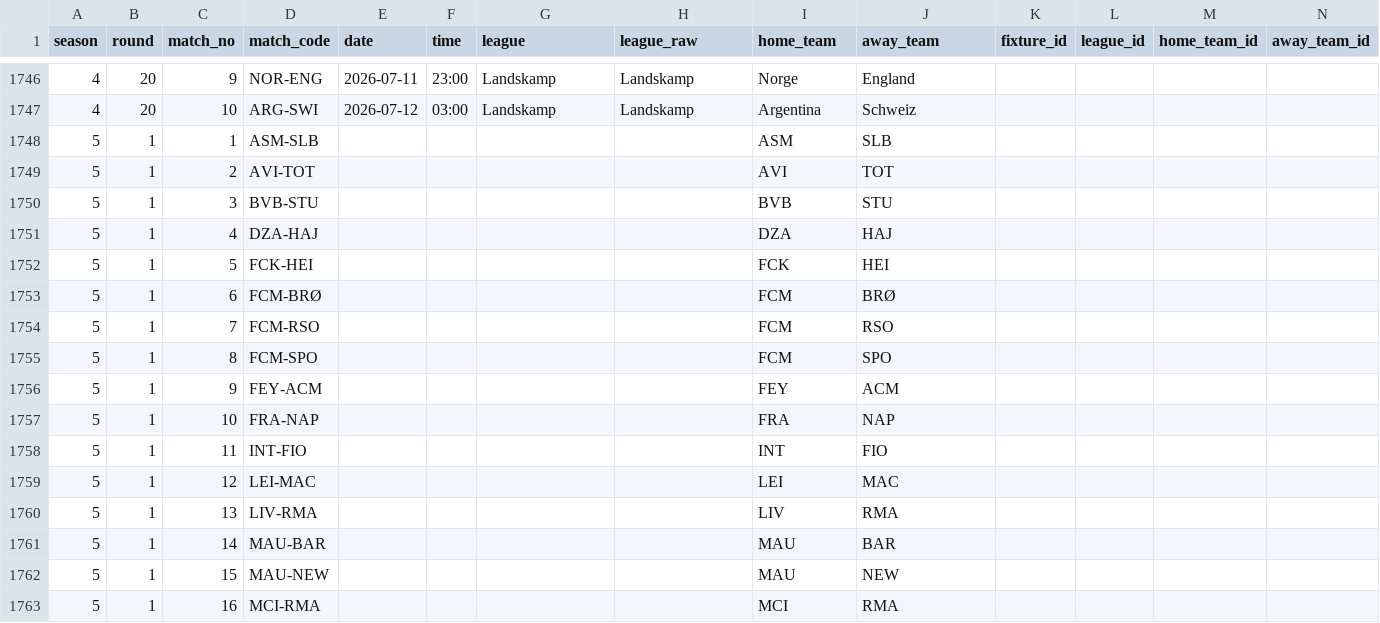
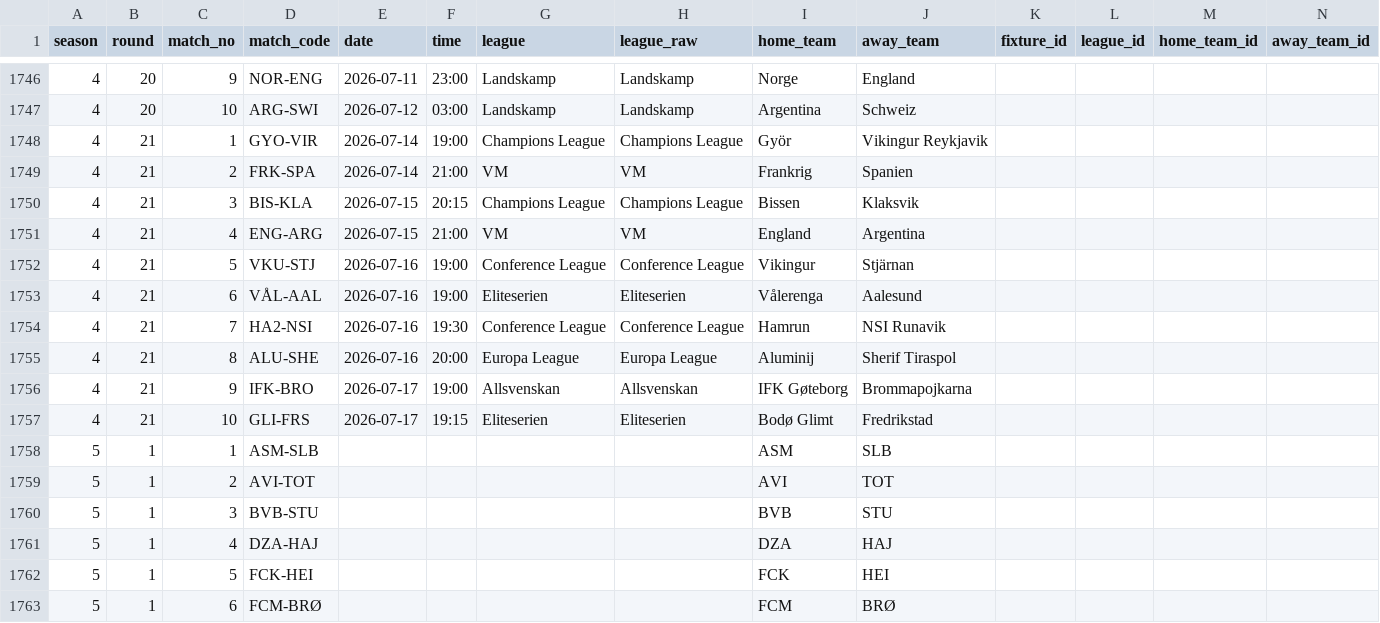
Before and after one commit to Stenner93/Odds, a CSV file: data/weekly_matches.csv, drawn as a sheet; only a part is shown, gaps mark what is left out; the shorter side is filled out with more unchanged rows; rows hold the shown columns only; the diff names each change by its address in the sheet, - before the commit and + after, or states it on an @@ line.

```diff
--- a/data/weekly_matches.csv
+++ b/data/weekly_matches.csv
+row 1748: 4 | 21 | 1 | GYO-VIR | 2026-07-14 | 19:00 | Champions League | Champions League | Györ | Vikingur Reykjavik
+row 1749: 4 | 21 | 2 | FRK-SPA | 2026-07-14 | 21:00 | VM | VM | Frankrig | Spanien
+row 1750: 4 | 21 | 3 | BIS-KLA | 2026-07-15 | 20:15 | Champions League | Champions League | Bissen | Klaksvik
+row 1751: 4 | 21 | 4 | ENG-ARG | 2026-07-15 | 21:00 | VM | VM | England | Argentina
+row 1752: 4 | 21 | 5 | VKU-STJ | 2026-07-16 | 19:00 | Conference League | Conference League | Vikingur | Stjärnan
+row 1753: 4 | 21 | 6 | VÅL-AAL | 2026-07-16 | 19:00 | Eliteserien | Eliteserien | Vålerenga | Aalesund
+row 1754: 4 | 21 | 7 | HA2-NSI | 2026-07-16 | 19:30 | Conference League | Conference League | Hamrun | NSI Runavik
+row 1755: 4 | 21 | 8 | ALU-SHE | 2026-07-16 | 20:00 | Europa League | Europa League | Aluminij | Sherif Tiraspol
+row 1756: 4 | 21 | 9 | IFK-BRO | 2026-07-17 | 19:00 | Allsvenskan | Allsvenskan | IFK Gøteborg | Brommapojkarna
+row 1757: 4 | 21 | 10 | GLI-FRS | 2026-07-17 | 19:15 | Eliteserien | Eliteserien | Bodø Glimt | Fredrikstad
```
Also changed, not shown: data/odds.csv, 2 other files.
